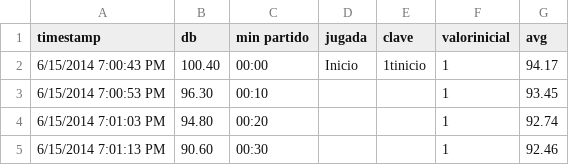
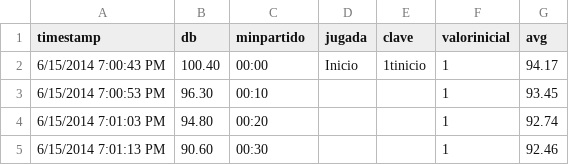
Before and after one commit to gcba/visualizaciones-gcbadata, a CSV file: mundial-sonoro/data/medicion-dbs-avg.csv, drawn as a sheet; only a part is shown.

```diff
--- a/mundial-sonoro/data/medicion-dbs-avg.csv
+++ b/mundial-sonoro/data/medicion-dbs-avg.csv
@@ -1,2 +1,2 @@
-timestamp,db,min partido,jugada,clave,valorinicial,avg
+timestamp,db,minpartido,jugada,clave,valorinicial,avg
 6/15/2014 7:00:43 PM,100.40,00:00,Inicio,1tinicio,1,94.17
```
Also changed, not shown: 3 other files.
